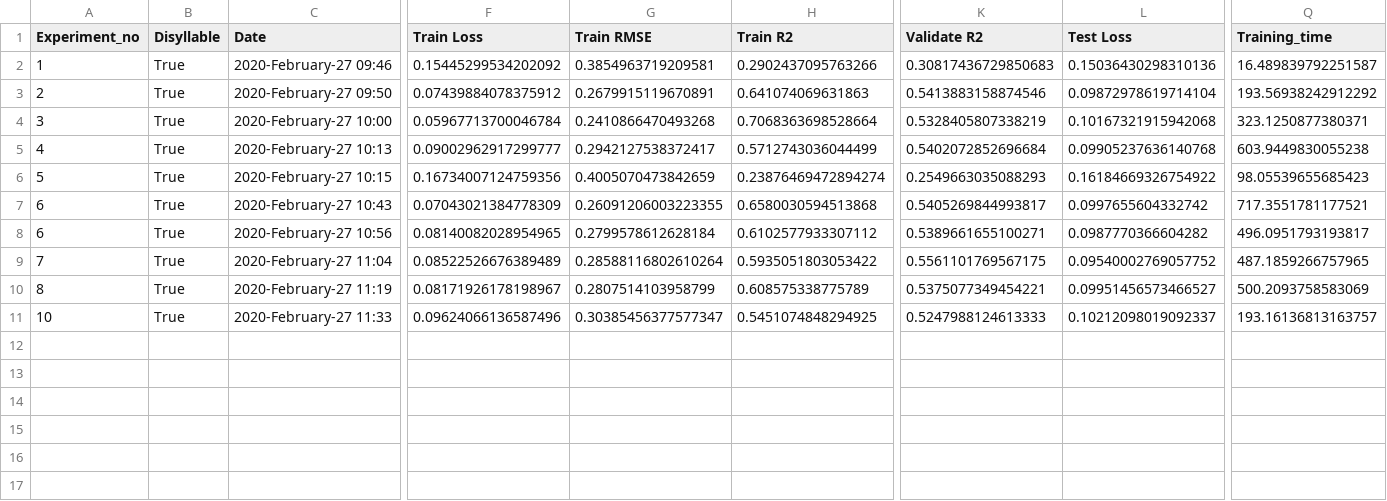
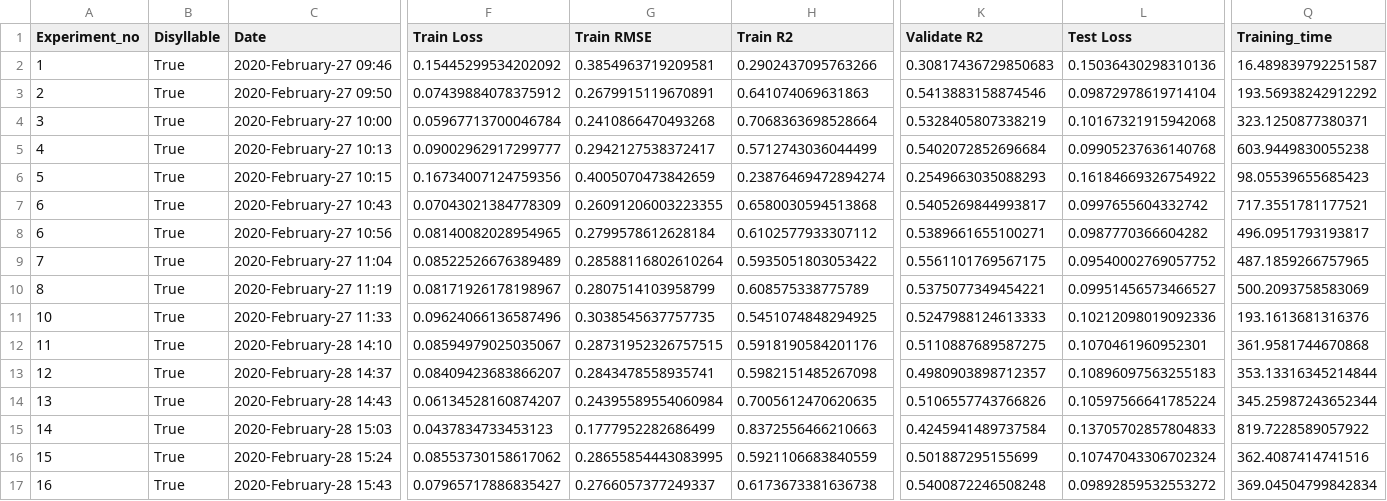
Before and after one commit to thanatlap/master-thesis-vocal-tract-inversion-journal, a CSV file: thesis_log.csv, drawn as a sheet; only a part is shown, gaps mark what is left out; rows hold the shown columns only; the diff names each change by its address in the sheet, - before the commit and + after, or states it on an @@ line.

```diff
--- a/thesis_log.csv
+++ b/thesis_log.csv
-G11 (Train RMSE): 0.30385456377577347
+G11 (Train RMSE): 0.3038545637757735
-L11 (Test Loss): 0.10212098019092337
+L11 (Test Loss): 0.10212098019092336
-Q11 (Training_time): 193.16136813163757
+Q11 (Training_time): 193.1613681316376
+row 12: 11 | True | 2020-February-28 14:10 | 0.08594979025035067 | 0.28731952326757515 | 0.5918190584201176 | 0.5110887689587275 | 0.1070461960952301 | 361.9581744670868
+row 13: 12 | True | 2020-February-28 14:37 | 0.08409423683866207 | 0.2843478558935741 | 0.5982151485267098 | 0.4980903898712357 | 0.10896097563255183 | 353.13316345214844
+row 14: 13 | True | 2020-February-28 14:43 | 0.06134528160874207 | 0.24395589554060984 | 0.7005612470620635 | 0.5106557743766826 | 0.10597566641785224 | 345.25987243652344
+row 15: 14 | True | 2020-February-28 15:03 | 0.0437834733453123 | 0.1777952282686499 | 0.8372556466210663 | 0.4245941489737584 | 0.13705702857804833 | 819.7228589057922
+row 16: 15 | True | 2020-February-28 15:24 | 0.08553730158617062 | 0.28655854443083995 | 0.5921106683840559 | 0.501887295155699 | 0.10747043306702324 | 362.4087414741516
+row 17: 16 | True | 2020-February-28 15:43 | 0.07965717886835427 | 0.2766057377249337 | 0.6173673381636738 | 0.5400872246508248 | 0.09892859532553272 | 369.04504799842834
```
Also changed, not shown: 7 other files.
